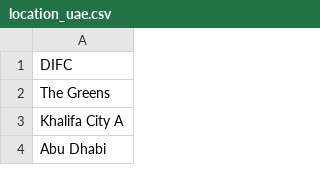
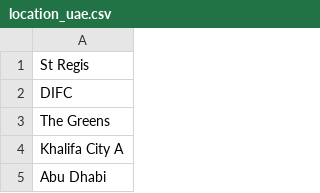
Before and after one commit to shinew13/sms_indicators_en, a CSV file: location_uae.csv, drawn as a sheet; only a part is shown; the diff names each change by its address in the sheet, - before the commit and + after, or states it on an @@ line.

Commit message:
Update location_uae.csv

```diff
--- a/location_uae.csv
+++ b/location_uae.csv
+row 1: St Regis
```
